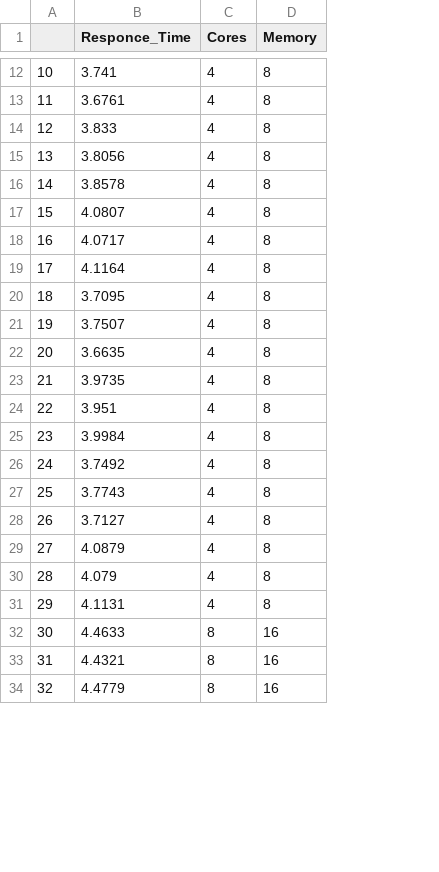
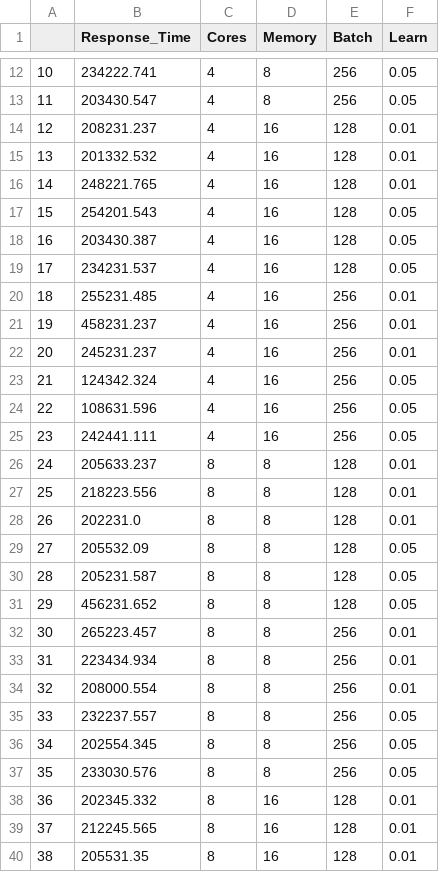
Before and after one commit to iiacoban42/fltk-testbed, a CSV file: compiling_results/exp_data.csv, drawn as a sheet; only a part is shown, gaps mark what is left out; removed rows and columns are numbered as before the commit, all else as after; the diff covers the shown part only; the diff names each change by its address in the sheet, - before the commit and + after, or states it on an @@ line.

```diff
--- a/compiling_results/exp_data.csv
+++ b/compiling_results/exp_data.csv
-column B (Responce_Time), rows 12-34: 3.741 | 3.6761 | 3.833 | 3.8056 | 3.8578 | 4.0807 | 4.0717 | 4.1164 | 3.7095 | 3.7507 | 3.6635 | 3.9735 | 3.951 | 3.9984 | 3.7492 | 3.7743 | 3.7127 | 4.0879 | 4.079 | 4.1131 | 4.4633 | 4.4321 | 4.4779
+column B (Response_Time), rows 12-31: 234222.741 | 203430.547 | 208231.237 | 201332.532 | 248221.765 | 254201.543 | 203430.387 | 234231.537 | 255231.485 | 458231.237 | 245231.237 | 124342.324 | 108631.596 | 242441.111 | 205633.237 | 218223.556 | 202231.0 | 205532.09 | 205231.587 | 456231.652; rows 38-40: 202345.332 | 212245.565 | 205531.35
+column E (Batch), rows 12-31: 256 | 256 | 128 | 128 | 128 | 128 | 128 | 128 | 256 | 256 | 256 | 256 | 256 | 256 | 128 | 128 | 128 | 128 | 128 | 128; rows 38-40: all 128
+column F (Learn), rows 12-31: 0.05 | 0.05 | 0.01 | 0.01 | 0.01 | 0.05 | 0.05 | 0.05 | 0.01 | 0.01 | 0.01 | 0.05 | 0.05 | 0.05 | 0.01 | 0.01 | 0.01 | 0.05 | 0.05 | 0.05; rows 38-40: all 0.01
-D14:D25 (Memory): 8
+D14:D25 (Memory): 16
-C26:C31 (Cores): 4
+C26:C31 (Cores): 8
+row 32: 30 | 265223.457 | 8 | 8 | 256 | 0.01
+row 33: 31 | 223434.934 | 8 | 8 | 256 | 0.01
+row 34: 32 | 208000.554 | 8 | 8 | 256 | 0.01
+row 35: 33 | 232237.557 | 8 | 8 | 256 | 0.05
+row 36: 34 | 202554.345 | 8 | 8 | 256 | 0.05
+row 37: 35 | 233030.576 | 8 | 8 | 256 | 0.05
@@ column A renumbered between rows 38 and 49 @@
```
Also changed, not shown: 18 removed rows elsewhere in this file, 1 other file.
